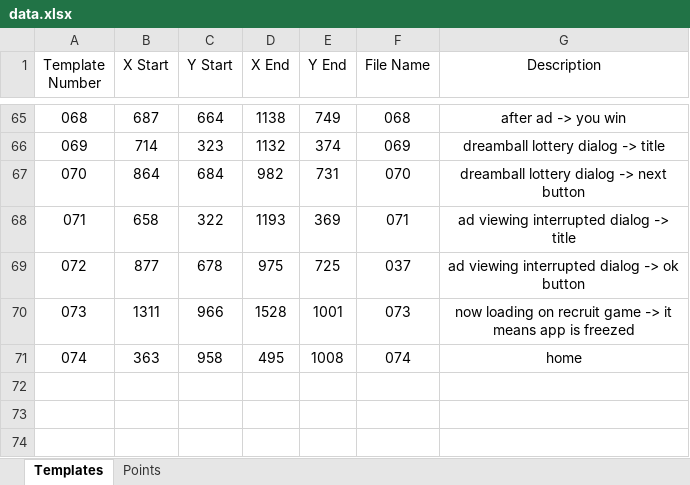
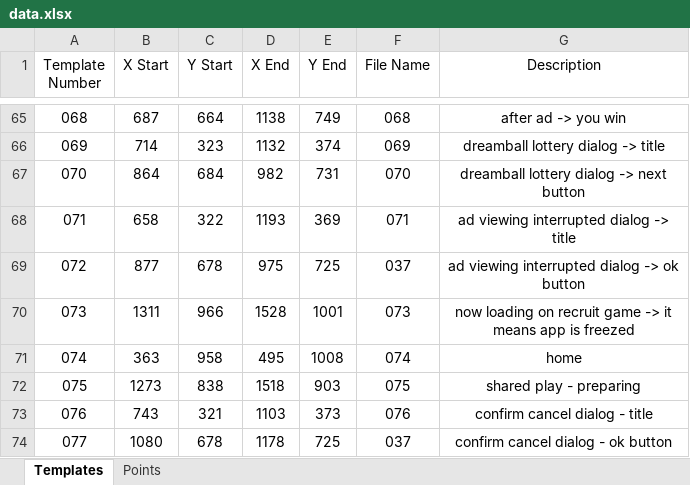
Before and after one commit to mhdr/captaintsubasapy, an Excel workbook: data.xlsx, sheet Templates, drawn as a sheet; only a part is shown, gaps mark what is left out; values as stored, in another font and other column widths than the file's, no borders; the diff names each change by its address in the sheet, - before the commit and + after, or states it on an @@ line.

Commit message:
detect inactive users in shared game play

```diff
--- a/data.xlsx (sheet Templates)
+++ b/data.xlsx (sheet Templates)
+row 72: 075 | 1273 | 838 | 1518 | 903 | 075 | shared play - preparing
+row 73: 076 | 743 | 321 | 1103 | 373 | 076 | confirm cancel dialog - title
+row 74: 077 | 1080 | 678 | 1178 | 725 | 037 | confirm cancel dialog - ok button
```
Also changed, not shown: 11 other files.
